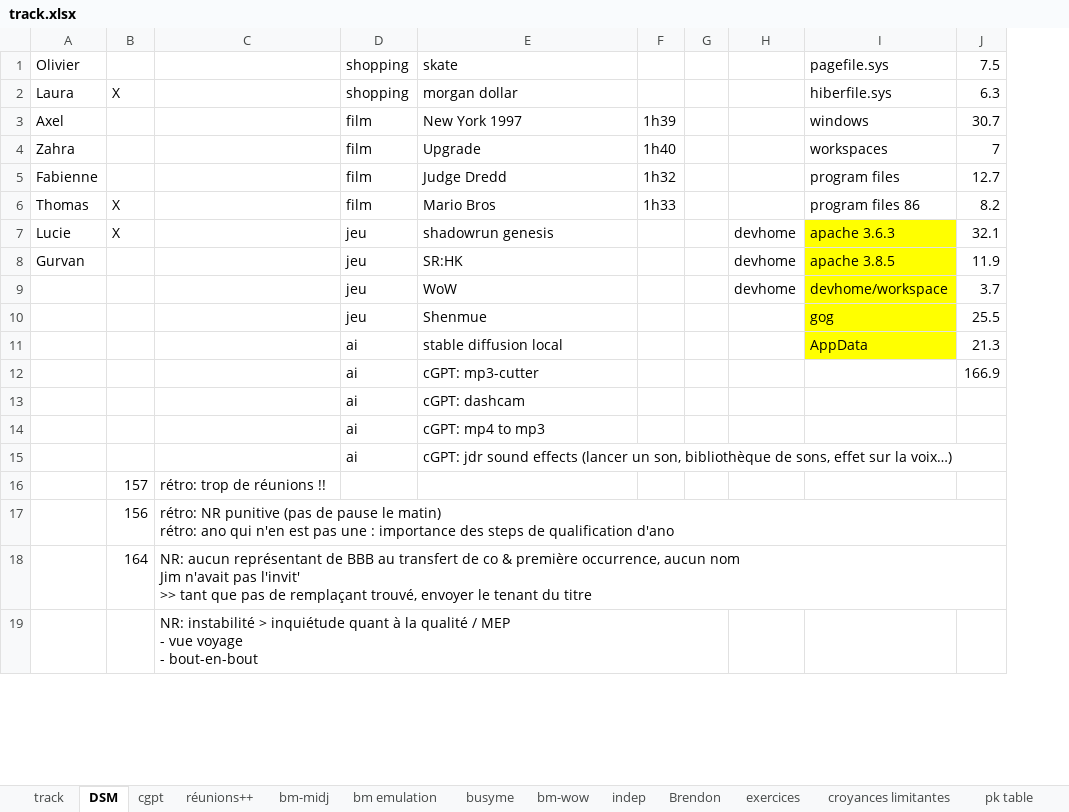
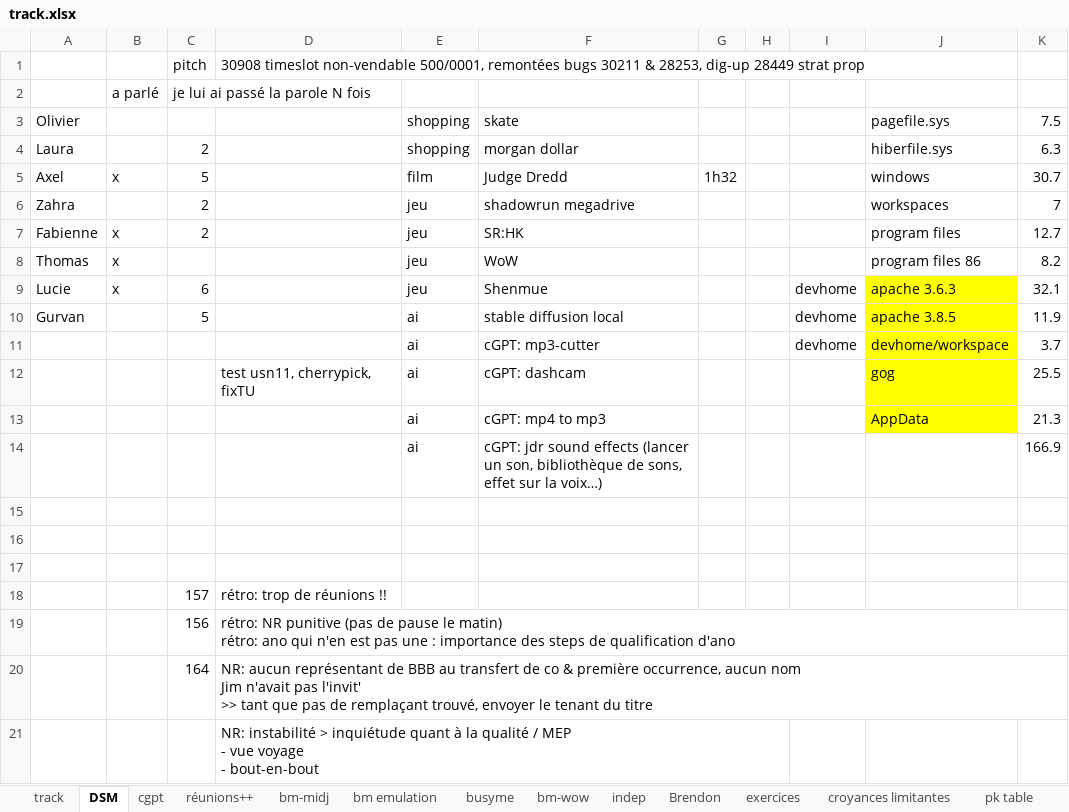
Before and after one commit to lenopgm/notes, an Excel workbook: track.xlsx, sheet DSM, drawn as a sheet; only a part is shown; values as stored, in another font and other column widths than the file's, no borders; removed rows and columns are numbered as before the commit, all else as after; the diff covers the shown part only; the diff names each change by its address in the sheet, - before the commit and + after, or states it on an @@ line.

```diff
--- a/track.xlsx (sheet DSM)
+++ b/track.xlsx (sheet DSM)
+column B, rows 5-9: x |  | x | x | x
+row 1:  |  | pitch | 30908 timeslot non-vendable 500/0001, remontées bugs 30211 & 28253, dig-up 28449 strat prop
+row 2:  | a parlé | je lui ai passé la parole N fois
-C4: X
+C4: 2
-C5: (empty)
+C5: 5
-F5: New York 1997
+F5: Judge Dredd
-G5: 1h39
+G5: 1h32
-C6:C7: (empty)
+C6:C7: 2
-E6:E8: film
+E6:E8: jeu
-F6: Upgrade
+F6: shadowrun megadrive
-G6: 1h40
+G6: (empty)
-F7: Judge Dredd
+F7: SR:HK
-G7: 1h32
+G7: (empty)
-C8: X
+C8: (empty)
-F8: Mario Bros
+F8: WoW
-G8: 1h33
+G8: (empty)
-C9: X
+C9: 6
-F9: shadowrun genesis
+F9: Shenmue
-C10: (empty)
+C10: 5
-E10:E11: jeu
+E10:E11: ai
-F10: SR:HK
+F10: stable diffusion local
-F11: WoW
+F11: cGPT: mp3-cutter
-row 10:  |  |  | jeu | Shenmue |  |  |  | gog | 25.5
+row 12:  |  |  | test usn11, cherrypick, fixTU | ai | cGPT: dashcam |  |  |  | gog | 25.5
-F13: stable diffusion local
+F13: cGPT: mp4 to mp3
-F14: cGPT: mp3-cutter
+F14: cGPT: jdr sound effects (lancer un son, bibliothèque de sons, effet sur la voix…)
-row 15:  |  |  | ai | cGPT: dashcam
+row 15: (empty)
-row 16:  |  |  | ai | cGPT: mp4 to mp3
+row 16: (empty)
-row 17:  |  |  | ai | cGPT: jdr sound effects (lancer un son, bibliothèque de sons, effet sur la voix…)
+row 17: (empty)
```
Also changed, not shown: 8 added rows elsewhere in this sheet, sheet track, formulas that keep their value, 2 other files.
